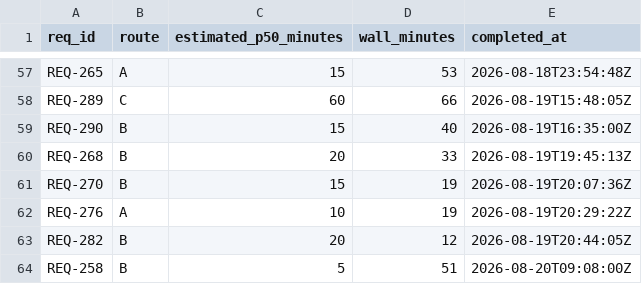
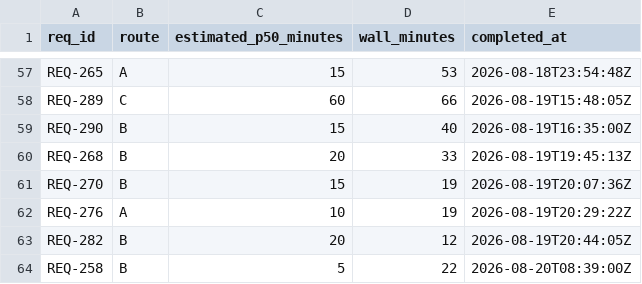
Before and after one commit to knews2019/skill-do-work, a TSV file: do-work/calibration-log.tsv, drawn as a sheet; only a part is shown, gaps mark what is left out.

Commit message:
[session] correct future-dated stamps written this session
Several timestamps were written from an assumed clock rather than a read one and
landed 20-40 minutes in the future: REQ-258's completed_at, the created_at and
status_changed_at of REQ-300/301/302, the checkpoint's session_ended, and the
calibration row (whose wall span was wrong by the same error: 51 -> 22 minutes).
All corrected to the real instants.

```diff
--- a/do-work/calibration-log.tsv
+++ b/do-work/calibration-log.tsv
@@ -63,2 +63,2 @@ REQ-276	A	10	19	2026-08-19T20:29:22Z
 REQ-282	B	20	12	2026-08-19T20:44:05Z
-REQ-258	B	5	51	2026-08-20T09:08:00Z
+REQ-258	B	5	22	2026-08-20T08:39:00Z
```
Also changed, not shown: 5 other files.
